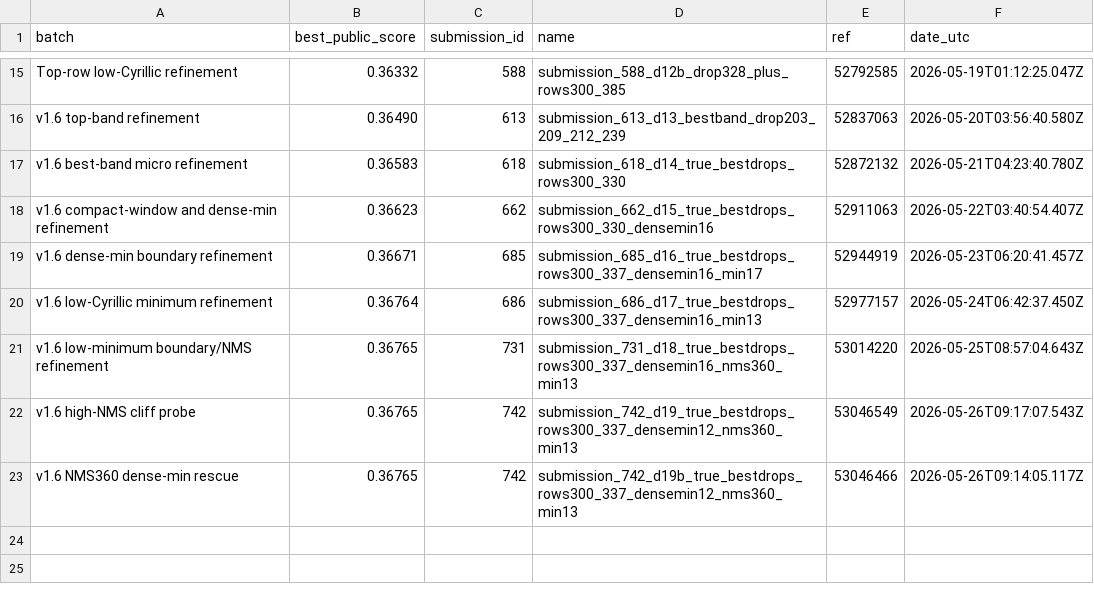
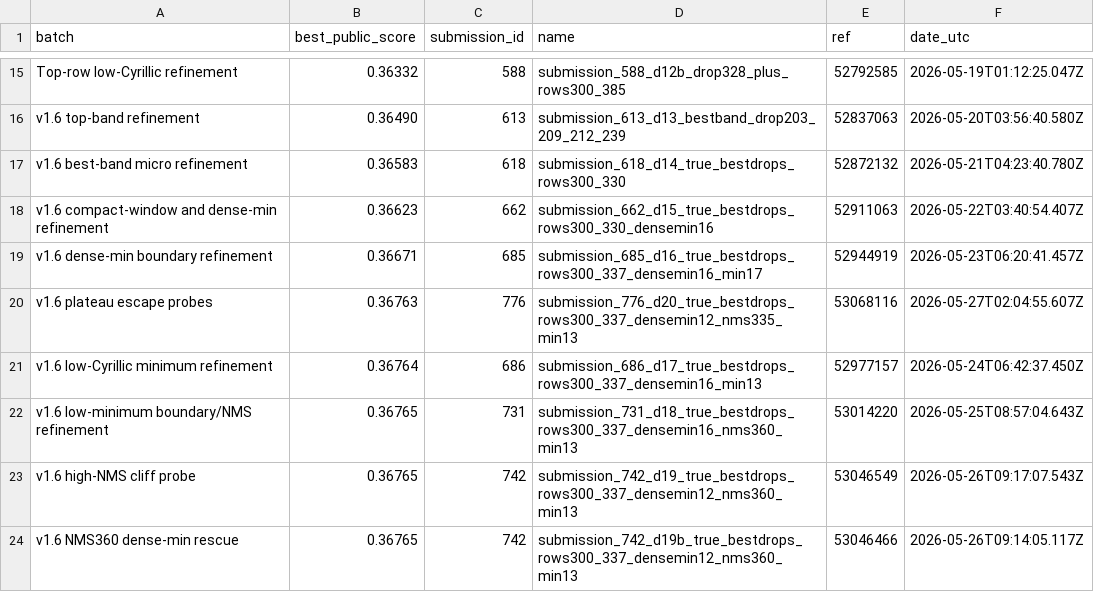
Before and after one commit to Beiciccc/handwritten-to-data-experiments, a CSV file: data/best_by_batch.csv, drawn as a sheet; only a part is shown, gaps mark what is left out; the diff names each change by its address in the sheet, - before the commit and + after, or states it on an @@ line.

Commit message:
Update v1.6 plateau escape results

```diff
--- a/data/best_by_batch.csv
+++ b/data/best_by_batch.csv
+row 20: v1.6 plateau escape probes | 0.36763 | 776 | submission_776_d20_true_bestdrops_rows300_337_densemin12_nms335_min13 | 53068116 | 2026-05-27T02:04:55.607Z
```
Also changed, not shown: data/top_submissions.csv, 3 other files.
